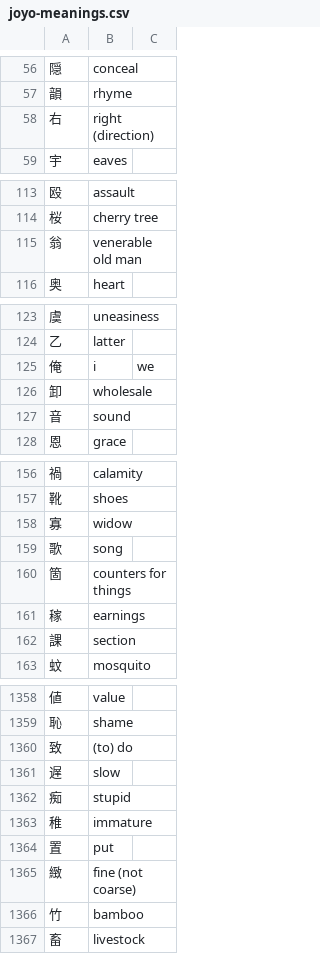
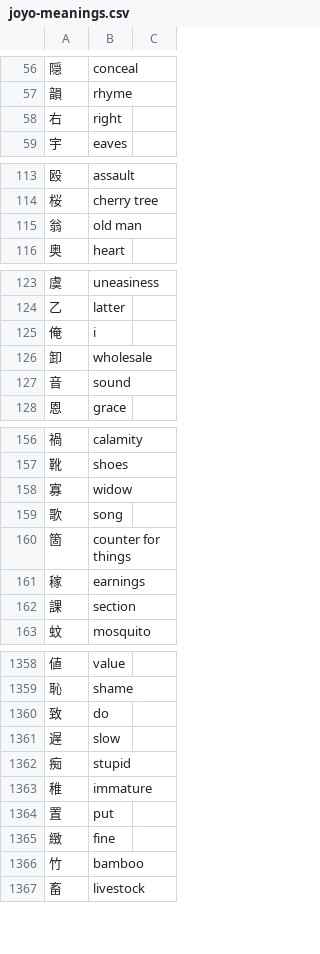
Before and after one commit to sph-mn/nihongo, a CSV file: data/joyo-meanings.csv, drawn as a sheet; only a part is shown, gaps mark what is left out; the diff covers the shown part only.

```diff
--- a/data/joyo-meanings.csv
+++ b/data/joyo-meanings.csv
@@ -57,3 +57,3 @@
 韻,rhyme
-右,right (direction)
+右,right
 宇,eaves
@@ -114,3 +114,3 @@
 桜,cherry tree
-翁,venerable old man
+翁,old man
 奥,heart
@@ -124,3 +124,3 @@
 乙,latter
-俺,i, we
+俺,i
 卸,wholesale
@@ -159,3 +159,3 @@
 歌,song
-箇,counters for things
+箇,counter for things
 稼,earnings
@@ -1359,3 +1359,3 @@
 恥,shame
-致,(to) do
+致,do
 遅,slow
@@ -1364,3 +1364,3 @@
 置,put
-緻,fine (not coarse)
+緻,fine
 竹,bamboo
```
Also changed, not shown: 10 edited cells elsewhere in this file, download/jouyou-by-stroke-count.csv, 4 other files.
